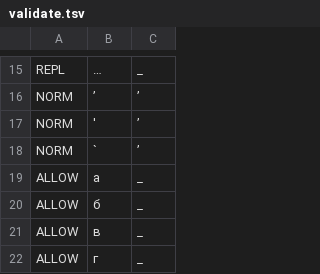
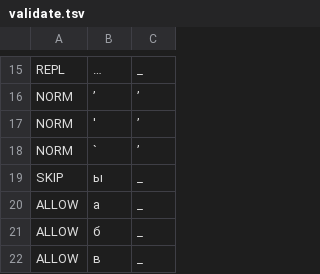
Before and after one commit to ftyers/commonvoice-utils, a TSV file: cvutils/data/uk/validate.tsv, drawn as a sheet; only a part is shown, gaps mark what is left out; the shorter side is filled out with more unchanged rows.

```diff
--- a/cvutils/data/uk/validate.tsv
+++ b/cvutils/data/uk/validate.tsv
@@ -18,2 +18,3 @@ NORM	'	ʼ
 NORM	`	ʼ
+SKIP	ы	_
 ALLOW	а	_
```
Also changed, not shown: 1 other file.
